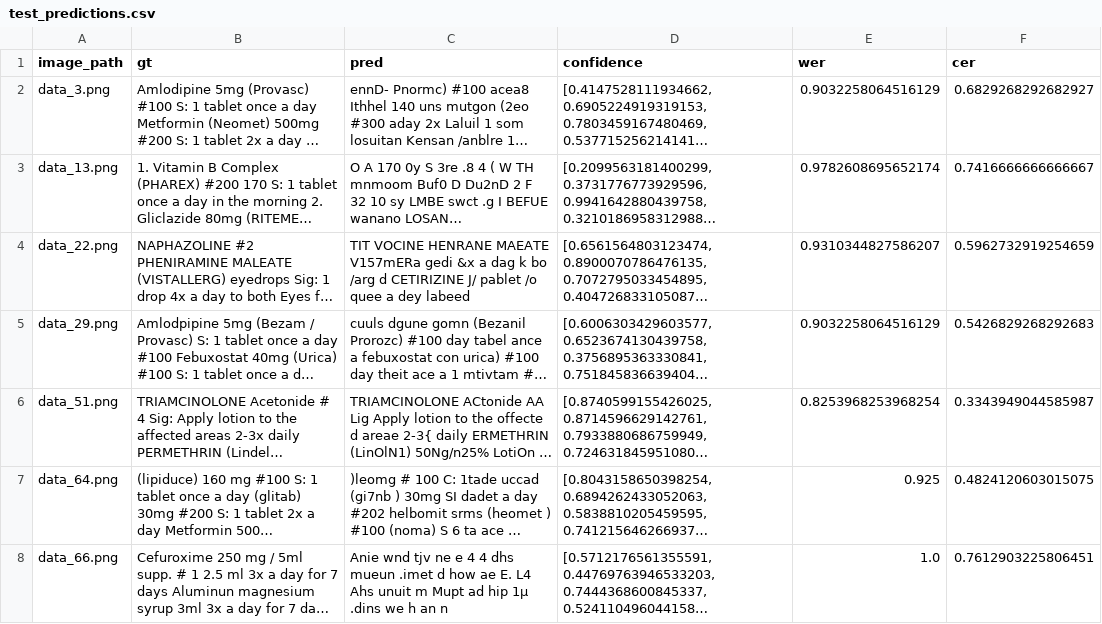
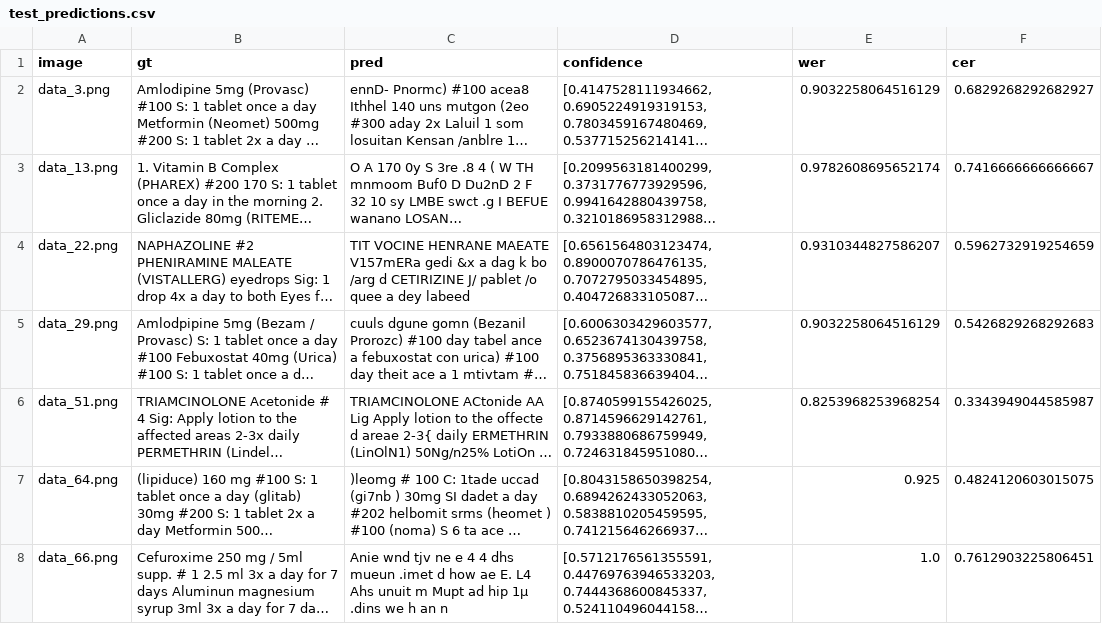
Before and after one commit to THS-ST/ocr-models, a CSV file: paddleOCR/test_predictions.csv, drawn as a sheet; only a part is shown; long unchanged cells end in …; the diff names each change by its address in the sheet, - before the commit and + after, or states it on an @@ line.

```diff
--- a/paddleOCR/test_predictions.csv
+++ b/paddleOCR/test_predictions.csv
-A1: image_path
+A1: image
```
Also changed, not shown: Tesseract/Tesseract_test_predictions.csv, 1 other file.
